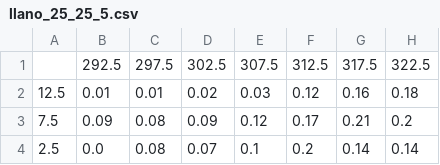
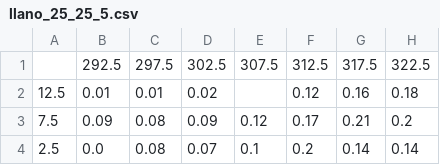
Before and after one commit to edwintorresmoya/loop, a CSV file: llano_25_25_5.csv, drawn as a sheet; only a part is shown; the diff names each change by its address in the sheet, - before the commit and + after, or states it on an @@ line.

```diff
--- a/llano_25_25_5.csv
+++ b/llano_25_25_5.csv
-E2: 0.03
+E2: (empty)
```
Also changed, not shown: 13 other files.
